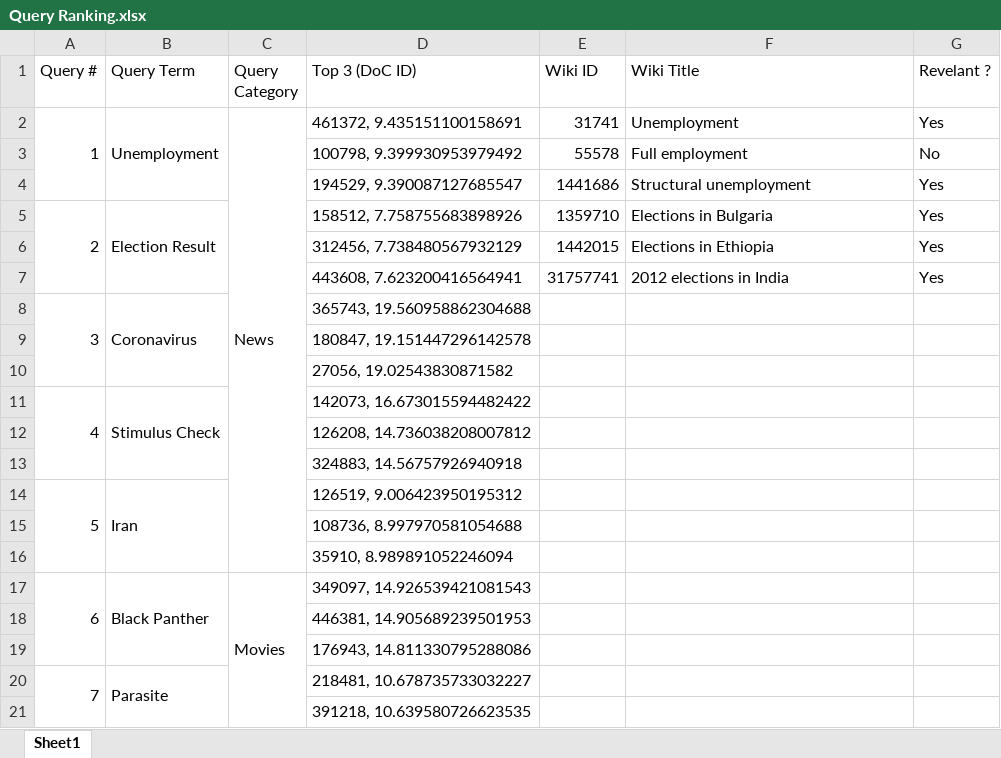
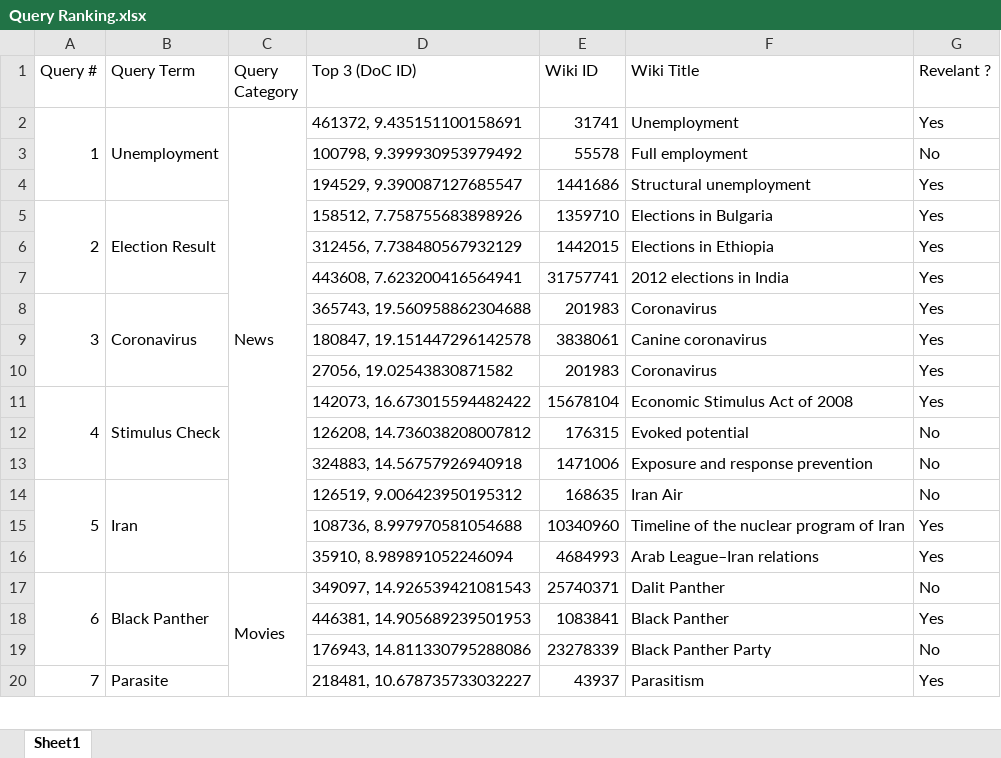
Before and after one commit to genefever/bingle, an Excel workbook: Query Ranking.xlsx, sheet Sheet1, drawn as a sheet; only a part is shown; values as stored, in another font and other column widths than the file's, no cell formats; removed rows and columns are numbered as before the commit, all else as after; the diff covers the shown part only; the diff names each change by its address in the sheet, - before the commit and + after, or states it on an @@ line.

Commit message:
Completed Relevance Judment on 25 Querys. See QUery Ranking.xlsx File for summary.

```diff
--- a/Query Ranking.xlsx (sheet Sheet1)
+++ b/Query Ranking.xlsx (sheet Sheet1)
-E8 (Wiki ID): (empty)
+E8 (Wiki ID): 201983
-F8 (Wiki Title): (empty)
+F8 (Wiki Title): Coronavirus
-G8 (Revelant ?): (empty)
+G8 (Revelant ?): Yes
-row 9:  |  |  | 180847, 19.151447296142578
-row 10:  |  |  | 27056, 19.02543830871582
+row 9:  |  |  | 180847, 19.151447296142578 | 3838061 | Canine coronavirus | Yes
+row 10:  |  |  | 27056, 19.02543830871582 | 201983 | Coronavirus | Yes
-E11 (Wiki ID): (empty)
+E11 (Wiki ID): 15678104
-F11 (Wiki Title): (empty)
+F11 (Wiki Title): Economic Stimulus Act of 2008
-G11 (Revelant ?): (empty)
+G11 (Revelant ?): Yes
-row 12:  |  |  | 126208, 14.736038208007812
-row 13:  |  |  | 324883, 14.56757926940918
+row 12:  |  |  | 126208, 14.736038208007812 | 176315 | Evoked potential | No
+row 13:  |  |  | 324883, 14.56757926940918 | 1471006 | Exposure and response prevention | No
-E14 (Wiki ID): (empty)
+E14 (Wiki ID): 168635
-F14 (Wiki Title): (empty)
+F14 (Wiki Title): Iran Air
-G14 (Revelant ?): (empty)
+G14 (Revelant ?): No
-row 15:  |  |  | 108736, 8.997970581054688
-row 16:  |  |  | 35910, 8.989891052246094
+row 15:  |  |  | 108736, 8.997970581054688 | 10340960 | Timeline of the nuclear program of Iran | Yes
+row 16:  |  |  | 35910, 8.989891052246094 | 4684993 | Arab League–Iran relations | Yes
-E17 (Wiki ID): (empty)
+E17 (Wiki ID): 25740371
-F17 (Wiki Title): (empty)
+F17 (Wiki Title): Dalit Panther
-G17 (Revelant ?): (empty)
+G17 (Revelant ?): No
-row 18:  |  |  | 446381, 14.905689239501953
-row 19:  |  |  | 176943, 14.811330795288086
+row 18:  |  |  | 446381, 14.905689239501953 | 1083841 | Black Panther | Yes
+row 19:  |  |  | 176943, 14.811330795288086 | 23278339 | Black Panther Party | No
-E20 (Wiki ID): (empty)
+E20 (Wiki ID): 43937
-F20 (Wiki Title): (empty)
+F20 (Wiki Title): Parasitism
-G20 (Revelant ?): (empty)
+G20 (Revelant ?): Yes
-row 21:  |  |  | 391218, 10.639580726623535
```
Also changed, not shown: 38 added rows, 37 removed rows and 54 edited cells elsewhere in this sheet, cell formats.
